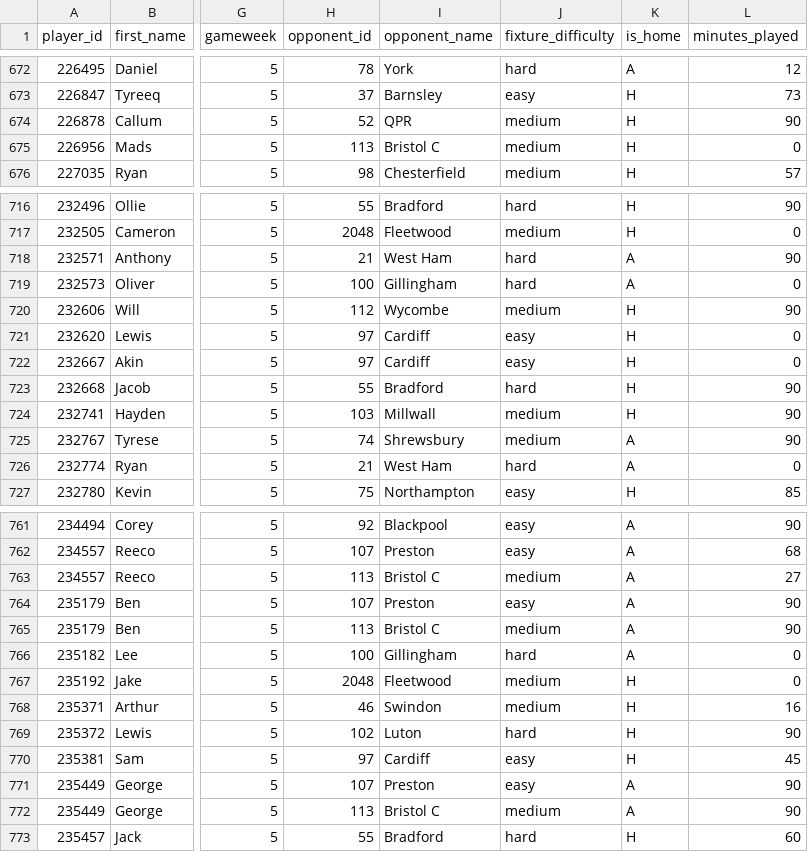
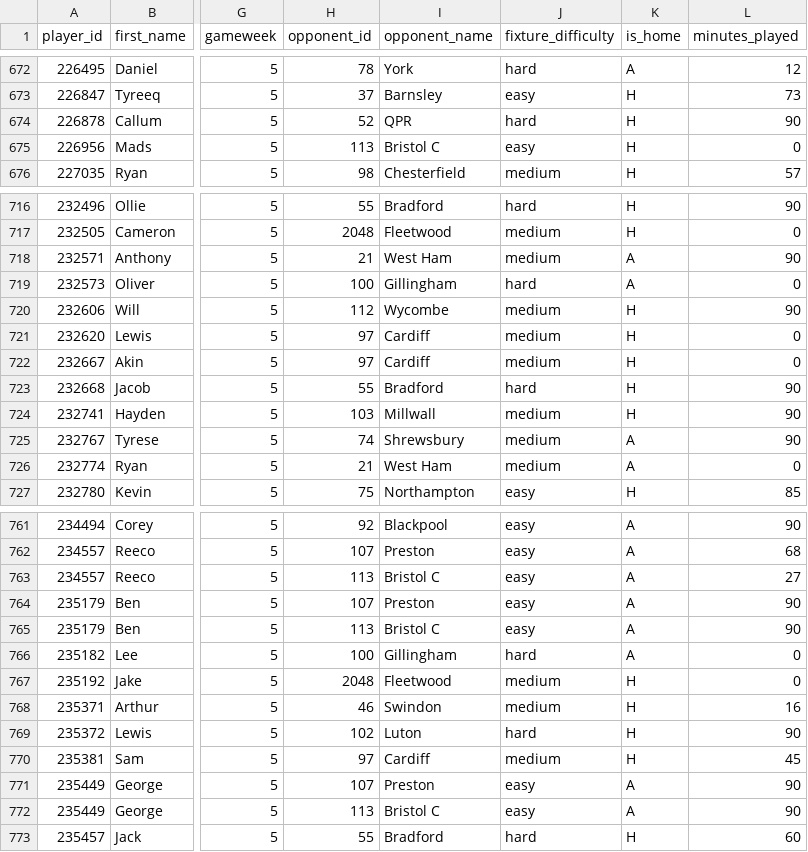
Before and after one commit to JackD141/efl-site, a CSV file: data/2026_27/player_stats_gw5.csv, drawn as a sheet; only a part is shown, gaps mark what is left out; the diff covers the shown part only; the diff names each change by its address in the sheet, - before the commit and + after, or states it on an @@ line.

```diff
--- a/data/2026_27/player_stats_gw5.csv
+++ b/data/2026_27/player_stats_gw5.csv
-J674 (fixture_difficulty): medium
+J674 (fixture_difficulty): hard
-J675 (fixture_difficulty): medium
+J675 (fixture_difficulty): easy
-J718 (fixture_difficulty): hard
+J718 (fixture_difficulty): medium
-J721:J722 (fixture_difficulty): easy
+J721:J722 (fixture_difficulty): medium
-J726 (fixture_difficulty): hard
+J726 (fixture_difficulty): medium
-J763 (fixture_difficulty): medium
+J763 (fixture_difficulty): easy
-J765 (fixture_difficulty): medium
+J765 (fixture_difficulty): easy
-J770 (fixture_difficulty): easy
+J770 (fixture_difficulty): medium
-J772 (fixture_difficulty): medium
+J772 (fixture_difficulty): easy
```
Also changed, not shown: 128 edited cells elsewhere in this file.
